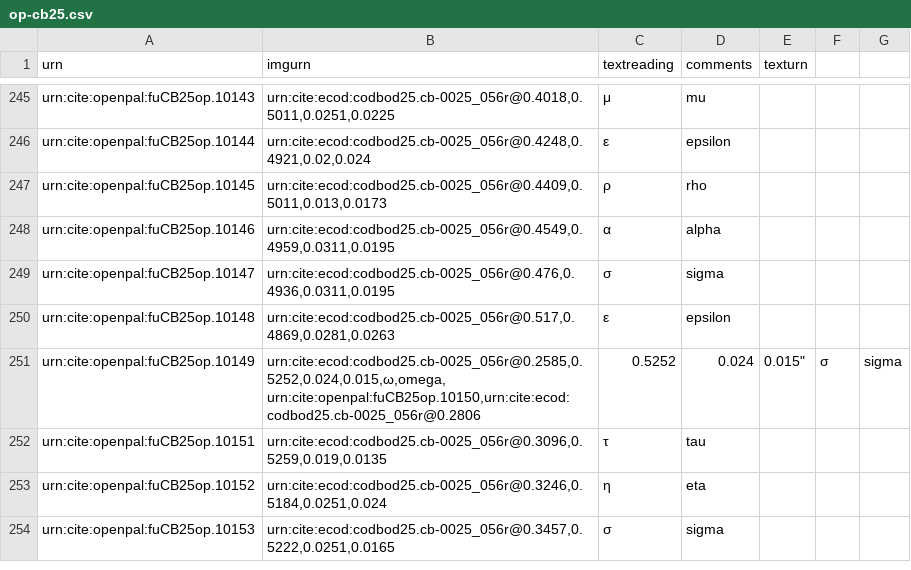
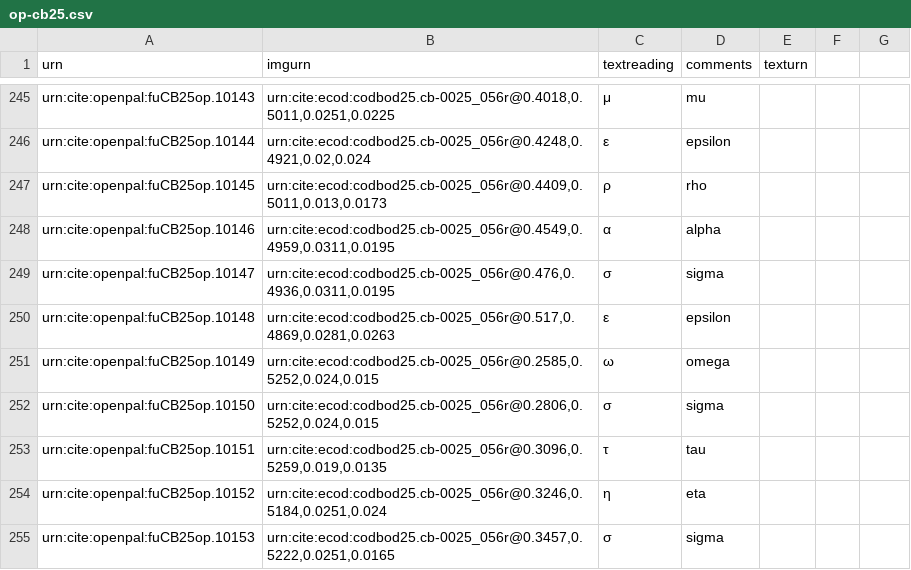
Before and after one commit to Eumaeus/codbod25, a CSV file: collections/op-cb25.csv, drawn as a sheet; only a part is shown, gaps mark what is left out.

Commit message:
Update op-cb25.csv

```diff
--- a/collections/op-cb25.csv
+++ b/collections/op-cb25.csv
@@ -250,4 +250,4 @@ urn:cite:openpal:fuCB25op.10147,"urn:cite:ecod:codbod25.cb-0025_056r@0.476,0.493
 urn:cite:openpal:fuCB25op.10148,"urn:cite:ecod:codbod25.cb-0025_056r@0.517,0.4869,0.0281,0.0263",ε,epsilon,
-urn:cite:openpal:fuCB25op.10149,"urn:cite:ecod:codbod25.cb-0025_056r@0.2585,0.5252,0.024,0.015,ω,omega,
-urn:cite:openpal:fuCB25op.10150,"urn:cite:ecod:codbod25.cb-0025_056r@0.2806,0.5252,0.024,0.015",σ,sigma,
+urn:cite:openpal:fuCB25op.10149,"urn:cite:ecod:codbod25.cb-0025_056r@0.2585,0.5252,0.024,0.015",ω,omega,
+urn:cite:openpal:fuCB25op.10150,"urn:cite:ecod:codbod25.cb-0025_056r@0.2806,0.5252,0.024,0.015",σ,sigma,
 urn:cite:openpal:fuCB25op.10151,"urn:cite:ecod:codbod25.cb-0025_056r@0.3096,0.5259,0.019,0.0135",τ,tau,
```
